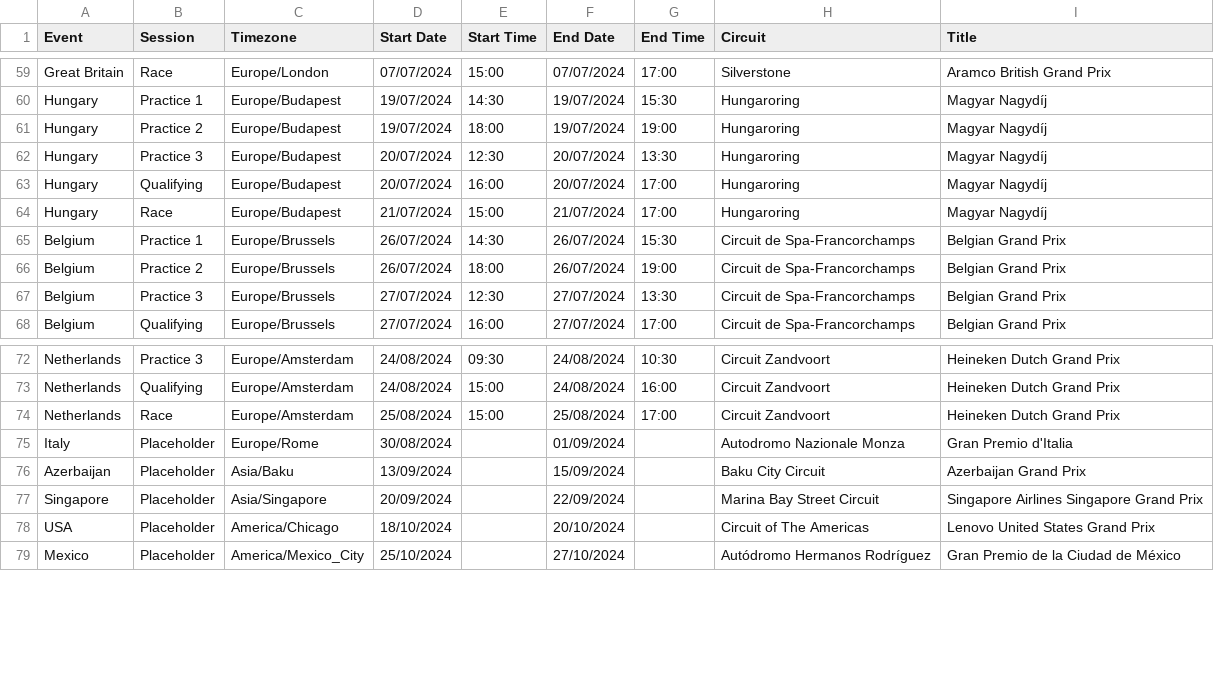
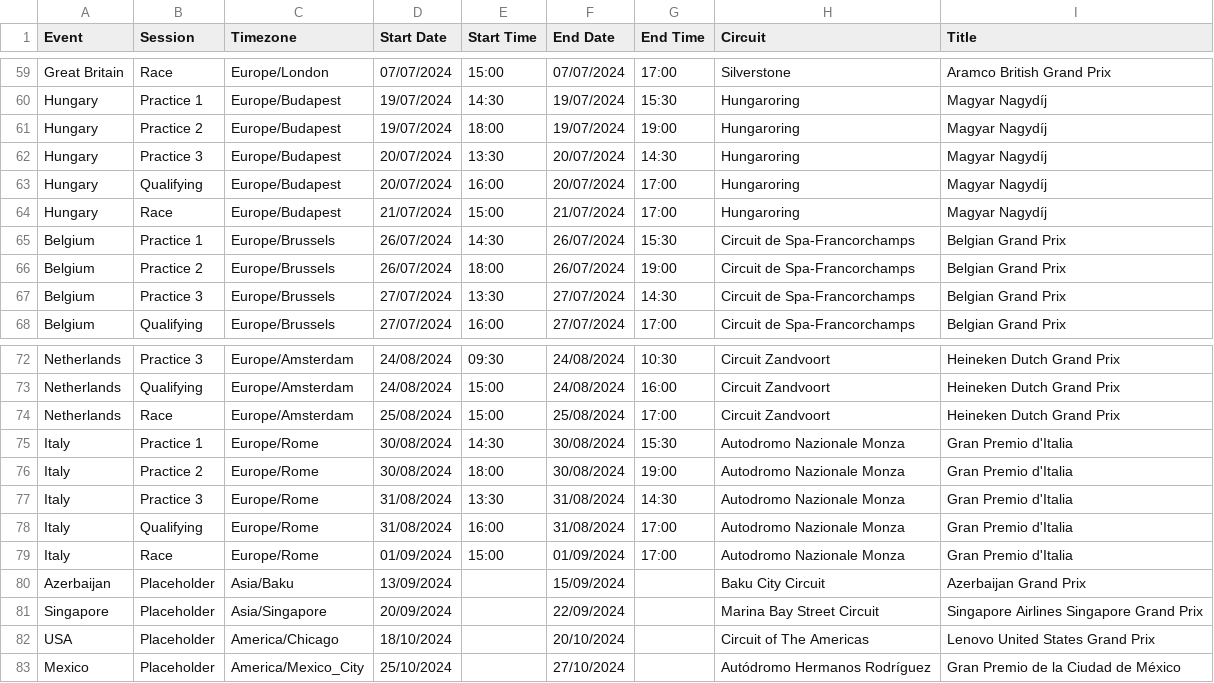
Before and after one commit to robinvenables/calendars, a CSV file: f1/F1/Calendar-Timetable.csv, drawn as a sheet; only a part is shown, gaps mark what is left out.

Commit message:
Add session timings for Italy

```diff
--- a/f1/F1/Calendar-Timetable.csv
+++ b/f1/F1/Calendar-Timetable.csv
@@ -61,3 +61,3 @@ Hungary,Practice 1,Europe/Budapest,19/07/2024,14:30,19/07/2024,15:30,Hungaroring
 Hungary,Practice 2,Europe/Budapest,19/07/2024,18:00,19/07/2024,19:00,Hungaroring,Magyar Nagydíj
-Hungary,Practice 3,Europe/Budapest,20/07/2024,12:30,20/07/2024,13:30,Hungaroring,Magyar Nagydíj
+Hungary,Practice 3,Europe/Budapest,20/07/2024,13:30,20/07/2024,14:30,Hungaroring,Magyar Nagydíj
 Hungary,Qualifying,Europe/Budapest,20/07/2024,16:00,20/07/2024,17:00,Hungaroring,Magyar Nagydíj
@@ -66,3 +66,3 @@ Belgium,Practice 1,Europe/Brussels,26/07/2024,14:30,26/07/2024,15:30,Circuit de
 Belgium,Practice 2,Europe/Brussels,26/07/2024,18:00,26/07/2024,19:00,Circuit de Spa-Francorchamps,Belgian Grand Prix
-Belgium,Practice 3,Europe/Brussels,27/07/2024,12:30,27/07/2024,13:30,Circuit de Spa-Francorchamps,Belgian Grand Prix
+Belgium,Practice 3,Europe/Brussels,27/07/2024,13:30,27/07/2024,14:30,Circuit de Spa-Francorchamps,Belgian Grand Prix
 Belgium,Qualifying,Europe/Brussels,27/07/2024,16:00,27/07/2024,17:00,Circuit de Spa-Francorchamps,Belgian Grand Prix
@@ -74,3 +74,7 @@ Netherlands,Qualifying,Europe/Amsterdam,24/08/2024,15:00,24/08/2024,16:00,Circui
 Netherlands,Race,Europe/Amsterdam,25/08/2024,15:00,25/08/2024,17:00,Circuit Zandvoort,Heineken Dutch Grand Prix
-Italy,Placeholder,Europe/Rome,30/08/2024,,01/09/2024,,Autodromo Nazionale Monza,Gran Premio d'Italia
+Italy,Practice 1,Europe/Rome,30/08/2024,14:30,30/08/2024,15:30,Autodromo Nazionale Monza,Gran Premio d'Italia
+Italy,Practice 2,Europe/Rome,30/08/2024,18:00,30/08/2024,19:00,Autodromo Nazionale Monza,Gran Premio d'Italia
+Italy,Practice 3,Europe/Rome,31/08/2024,13:30,31/08/2024,14:30,Autodromo Nazionale Monza,Gran Premio d'Italia
+Italy,Qualifying,Europe/Rome,31/08/2024,16:00,31/08/2024,17:00,Autodromo Nazionale Monza,Gran Premio d'Italia
+Italy,Race,Europe/Rome,01/09/2024,15:00,01/09/2024,17:00,Autodromo Nazionale Monza,Gran Premio d'Italia
 Azerbaijan,Placeholder,Asia/Baku,13/09/2024,,15/09/2024,,Baku City Circuit,Azerbaijan Grand Prix
```
Also changed, not shown: 1 other file.
